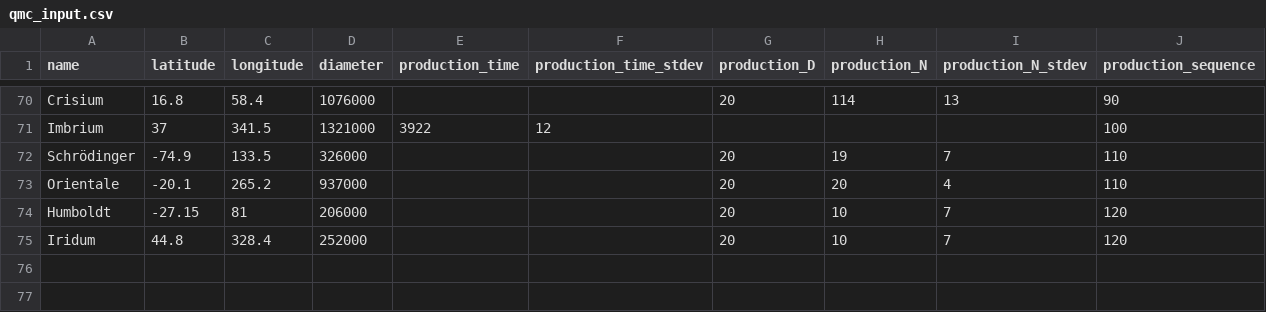
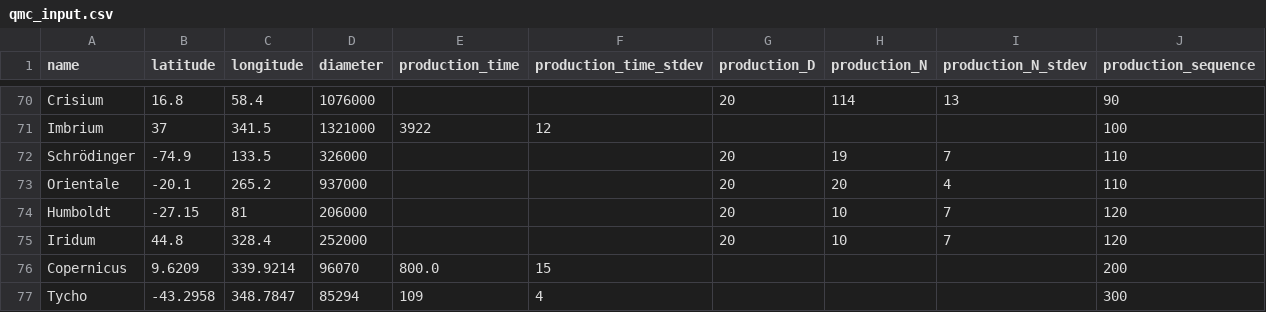
Before and after one commit to MintonGroup/cratermaker, a CSV file: examples/01-simulation_and_visualization/qmc_input.csv, drawn as a sheet; only a part is shown, gaps mark what is left out; the diff names each change by its address in the sheet, - before the commit and + after, or states it on an @@ line.

Commit message:
Updated qmc_input file with Tycho and Copernicus and adjusted example to accomodate the new sized

```diff
--- a/examples/01-simulation_and_visualization/qmc_input.csv
+++ b/examples/01-simulation_and_visualization/qmc_input.csv
+row 76: Copernicus | 9.6209 | 339.9214 | 96070 | 800.0 | 15 |  |  |  | 200
+row 77: Tycho | -43.2958 | 348.7847 | 85294 | 109 | 4 |  |  |  | 300
```
Also changed, not shown: 1 other file.
